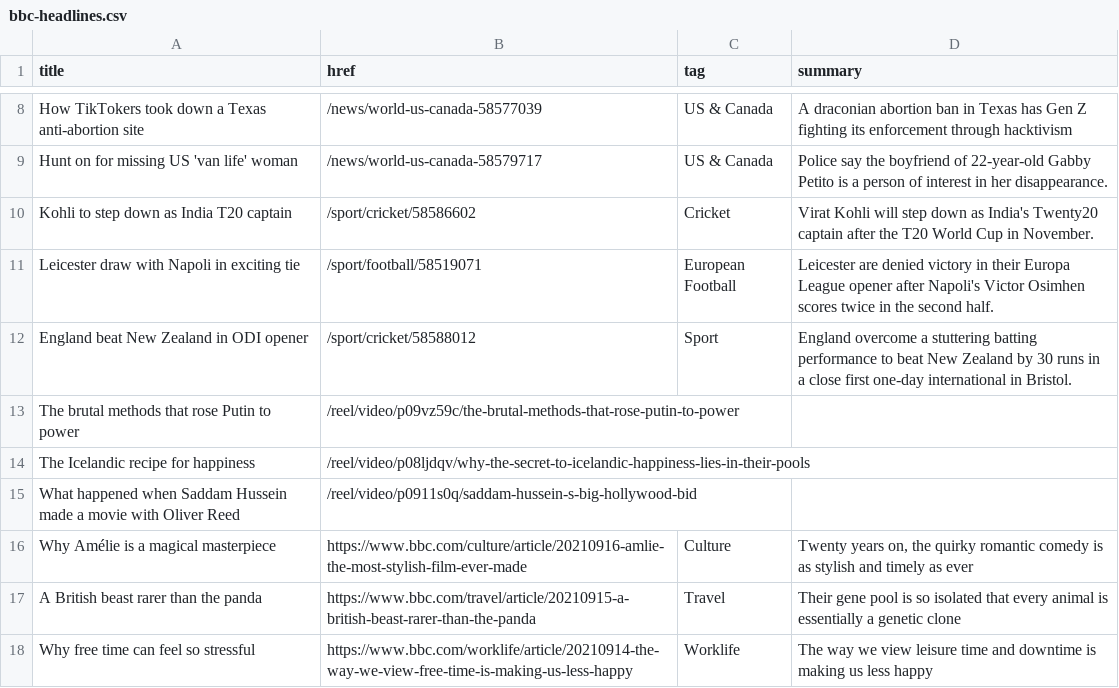
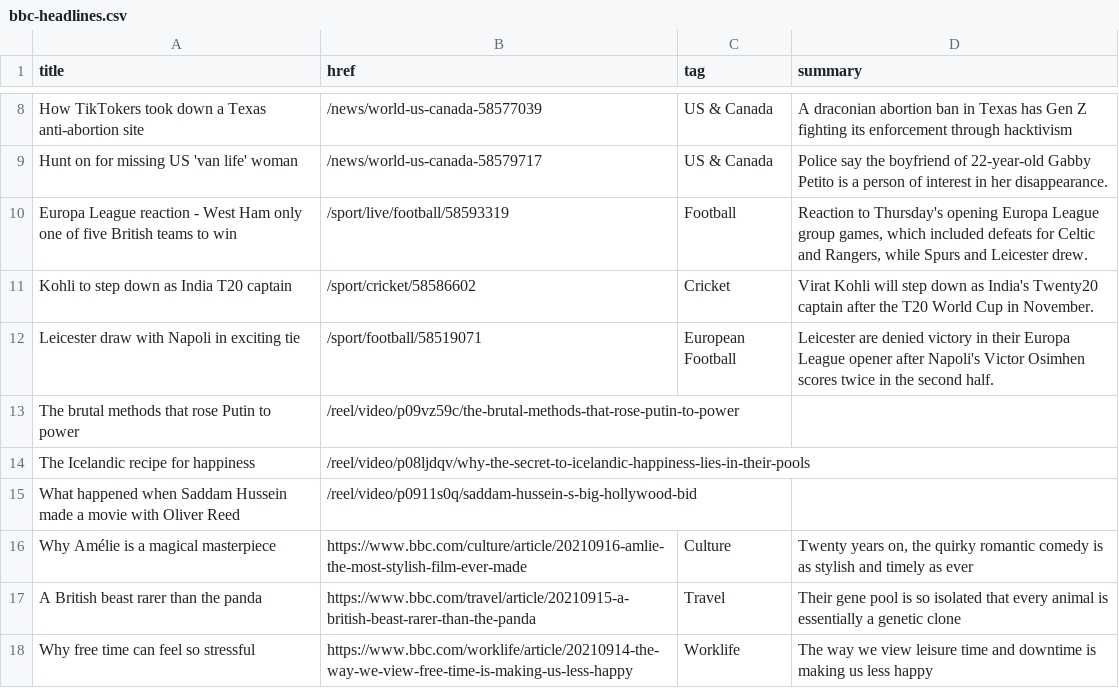
Before and after one commit to jsoma/autoscraper-history, a CSV file: bbc-headlines.csv, drawn as a sheet; only a part is shown, gaps mark what is left out.

```diff
--- a/bbc-headlines.csv
+++ b/bbc-headlines.csv
@@ -9,5 +9,5 @@ How TikTokers took down a Texas anti-abortion site,/news/world-us-canada-5857703
 Hunt on for missing US 'van life' woman,/news/world-us-canada-58579717,US & Canada,Police say the boyfriend of 22-year-old Gabby Petito is a person of interest in her disappearance.
+Europa League reaction - West Ham only one of five British teams to win,/sport/live/football/58593319,Football,"Reaction to Thursday's opening Europa League group games, which included defeats for Celtic and Rangers, while Spurs and Leicester drew."
 Kohli to step down as India T20 captain,/sport/cricket/58586602,Cricket,Virat Kohli will step down as India's Twenty20 captain after the T20 World Cup in November.
 Leicester draw with Napoli in exciting tie,/sport/football/58519071,European Football,Leicester are denied victory in their Europa League opener after Napoli's Victor Osimhen scores twice in the second half.
-England beat New Zealand in ODI opener,/sport/cricket/58588012,Sport,England overcome a stuttering batting performance to beat New Zealand by 30 runs in a close first one-day international in Bristol.
 The brutal methods that rose Putin to power,/reel/video/p09vz59c/the-brutal-methods-that-rose-putin-to-power,,
```
